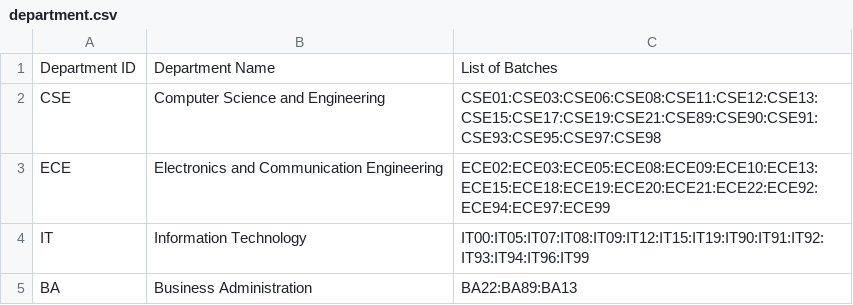
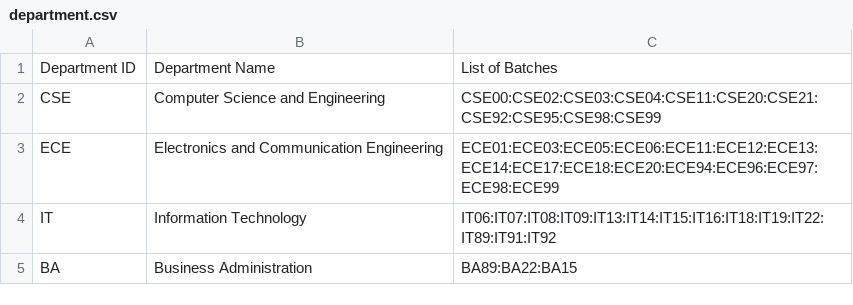
Before and after one commit to AritraGhosalatIEM/IVC101-1stYear, a CSV file: databases/department.csv, drawn as a sheet.

```diff
--- a/databases/department.csv
+++ b/databases/department.csv
@@ -1,5 +1,5 @@
 Department ID,Department Name,List of Batches
-CSE,Computer Science and Engineering,CSE01:CSE03:CSE06:CSE08:CSE11:CSE12:CSE13:CSE15:CSE17:CSE19:CSE21:CSE89:CSE90:CSE91:CSE93:CSE95:CSE97:CSE98
-ECE,Electronics and Communication Engineering,ECE02:ECE03:ECE05:ECE08:ECE09:ECE10:ECE13:ECE15:ECE18:ECE19:ECE20:ECE21:ECE22:ECE92:ECE94:ECE97:ECE99
-IT,Information Technology,IT00:IT05:IT07:IT08:IT09:IT12:IT15:IT19:IT90:IT91:IT92:IT93:IT94:IT96:IT99
-BA,Business Administration,BA22:BA89:BA13
+CSE,Computer Science and Engineering,CSE00:CSE02:CSE03:CSE04:CSE11:CSE20:CSE21:CSE92:CSE95:CSE98:CSE99
+ECE,Electronics and Communication Engineering,ECE01:ECE03:ECE05:ECE06:ECE11:ECE12:ECE13:ECE14:ECE17:ECE18:ECE20:ECE94:ECE96:ECE97:ECE98:ECE99
+IT,Information Technology,IT06:IT07:IT08:IT09:IT13:IT14:IT15:IT16:IT18:IT19:IT22:IT89:IT91:IT92
+BA,Business Administration,BA89:BA22:BA15
```
Also changed, not shown: databases/batch.csv, databases/course.csv, 35 other files.
